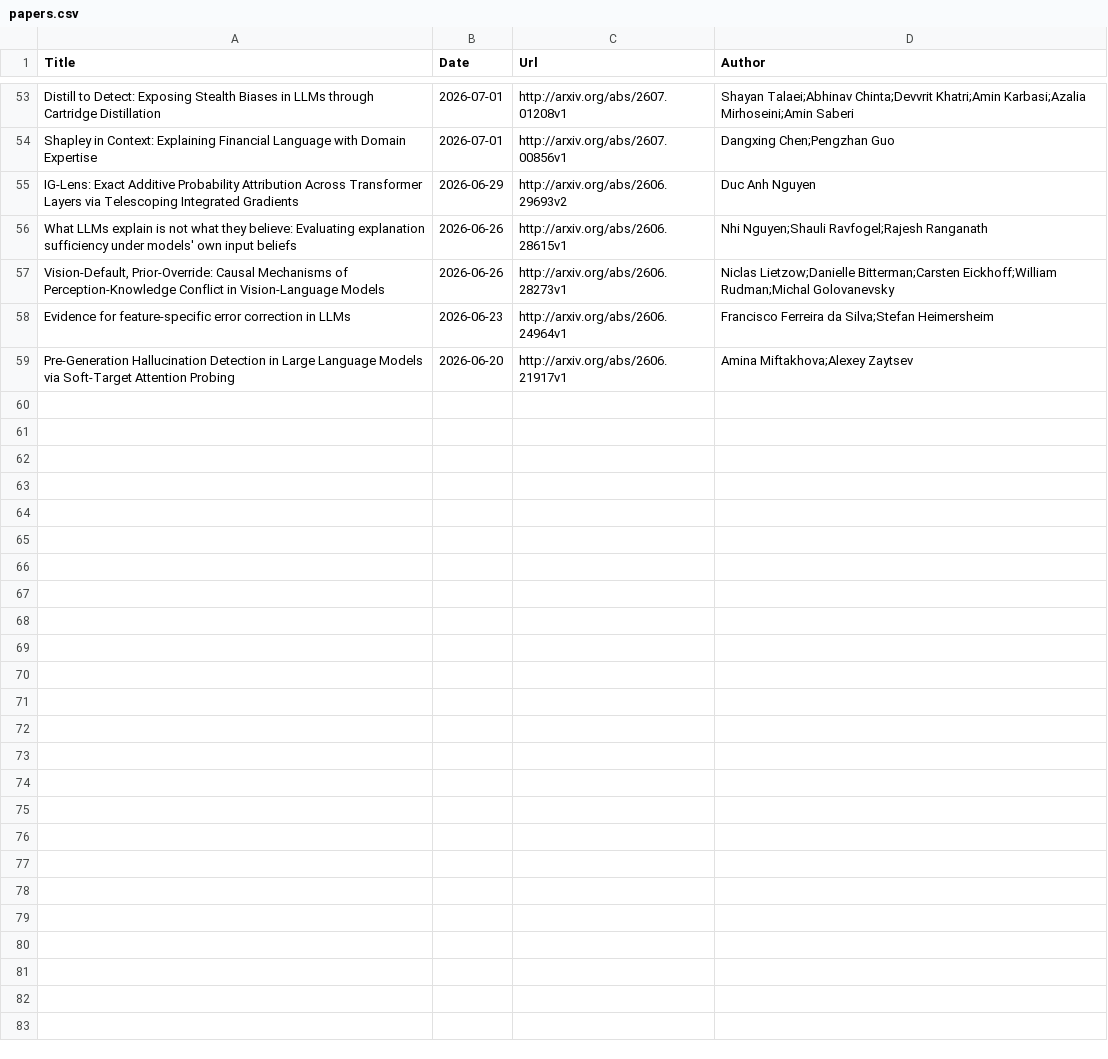
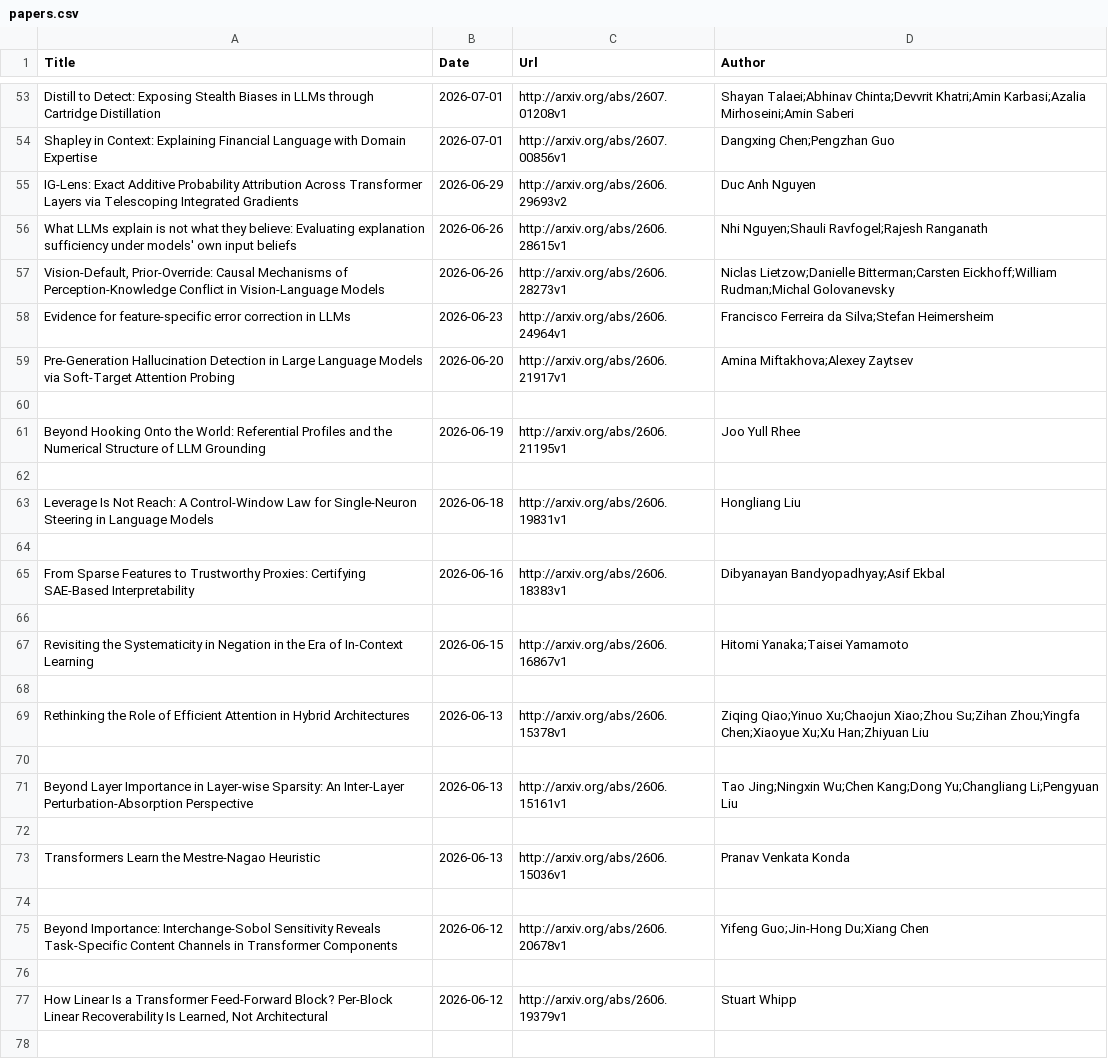
Before and after one commit to Furyton/awesome-language-model-analysis, a CSV file: papers/mechanistic-engineering/papers.csv, drawn as a sheet; only a part is shown, gaps mark what is left out; the diff covers the shown part only.

```diff
--- a/papers/mechanistic-engineering/papers.csv
+++ b/papers/mechanistic-engineering/papers.csv
@@ -59 +59,20 @@ Evidence for feature-specific error correction in LLMs,2026-06-23,http://arxiv.o
 Pre-Generation Hallucination Detection in Large Language Models via Soft-Target Attention Probing,2026-06-20,http://arxiv.org/abs/2606.21917v1,Amina Miftakhova;Alexey Zaytsev
+
+Beyond Hooking Onto the World: Referential Profiles and the Numerical Structure of LLM Grounding,2026-06-19,http://arxiv.org/abs/2606.21195v1,Joo Yull Rhee
+
+Leverage Is Not Reach: A Control-Window Law for Single-Neuron Steering in Language Models,2026-06-18,http://arxiv.org/abs/2606.19831v1,Hongliang Liu
+
+From Sparse Features to Trustworthy Proxies: Certifying SAE-Based Interpretability,2026-06-16,http://arxiv.org/abs/2606.18383v1,Dibyanayan Bandyopadhyay;Asif Ekbal
+
+Revisiting the Systematicity in Negation in the Era of In-Context Learning,2026-06-15,http://arxiv.org/abs/2606.16867v1,Hitomi Yanaka;Taisei Yamamoto
+
+Rethinking the Role of Efficient Attention in Hybrid Architectures,2026-06-13,http://arxiv.org/abs/2606.15378v1,Ziqing Qiao;Yinuo Xu;Chaojun Xiao;Zhou Su;Zihan Zhou;Yingfa Chen;Xiaoyue Xu;Xu Han;Zhiyuan Liu
+
+Beyond Layer Importance in Layer-wise Sparsity: An Inter-Layer Perturbation-Absorption Perspective,2026-06-13,http://arxiv.org/abs/2606.15161v1,Tao Jing;Ningxin Wu;Chen Kang;Dong Yu;Changliang Li;Pengyuan Liu
+
+Transformers Learn the Mestre-Nagao Heuristic,2026-06-13,http://arxiv.org/abs/2606.15036v1,Pranav Venkata Konda
+
+Beyond Importance: Interchange-Sobol Sensitivity Reveals Task-Specific Content Channels in Transformer Components,2026-06-12,http://arxiv.org/abs/2606.20678v1,Yifeng Guo;Jin-Hong Du;Xiang Chen
+
+"How Linear Is a Transformer Feed-Forward Block? Per-Block Linear Recoverability Is Learned, Not Architectural",2026-06-12,http://arxiv.org/abs/2606.19379v1,Stuart Whipp
+
```
Also changed, not shown: 13 added rows elsewhere in this file, papers/phenomena-of-interest/in-context-learning/papers.csv, papers/phenomena-of-interest/learning/papers.csv, 15 other files.
